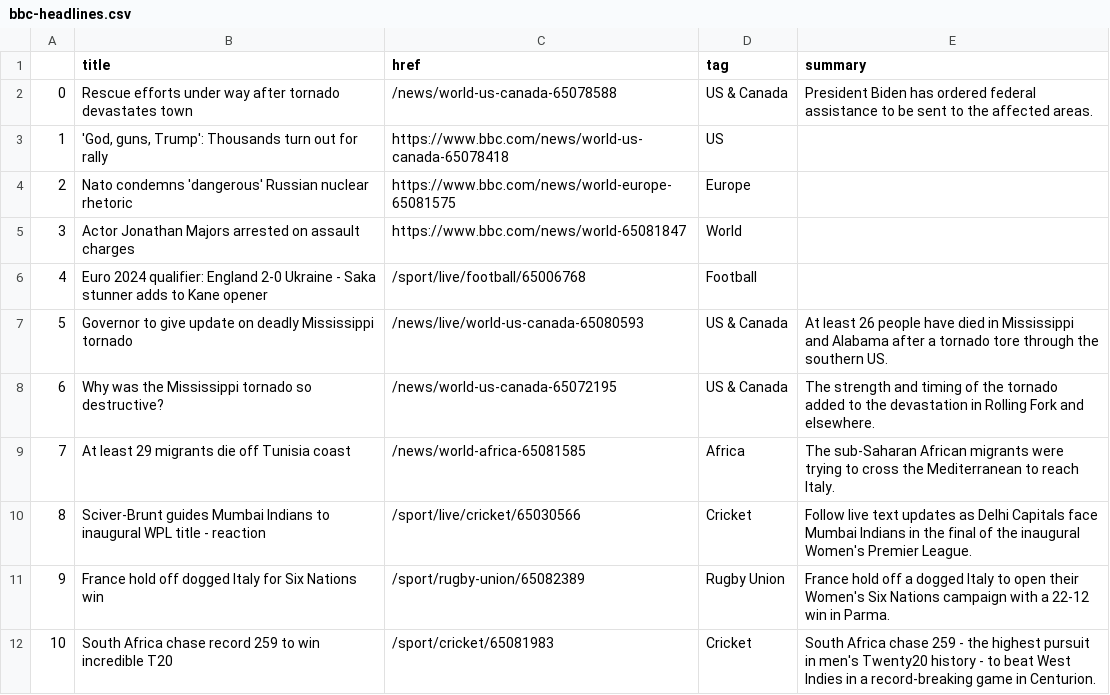
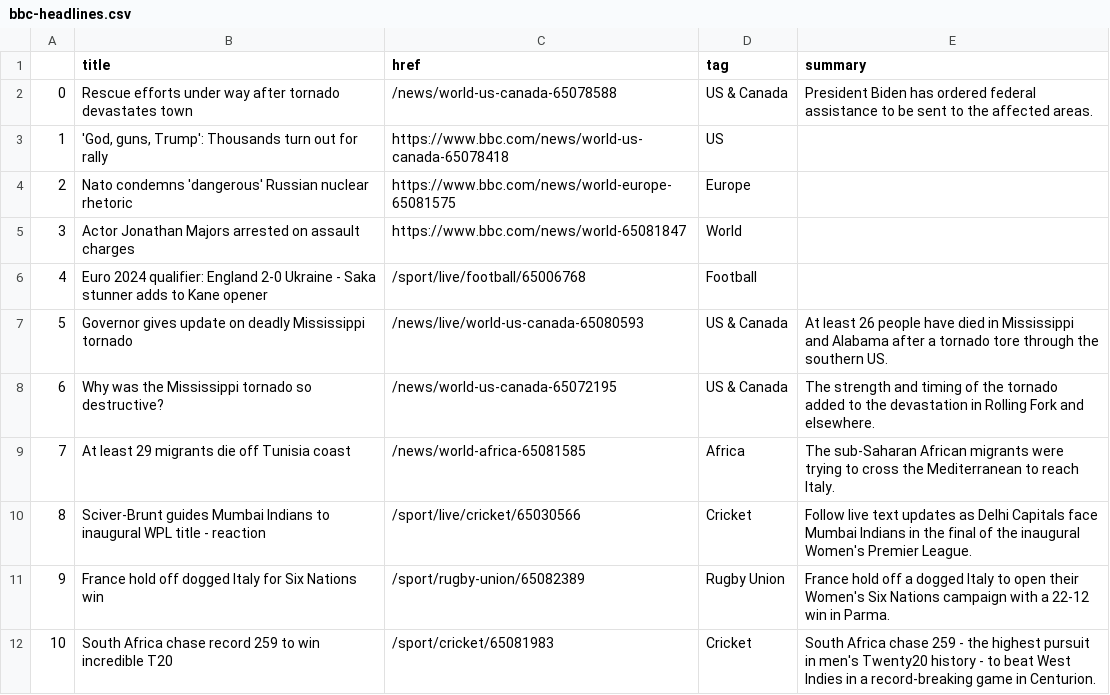
Before and after one commit to jjs021/auto_scraper, a CSV file: bbc-headlines.csv, drawn as a sheet; only a part is shown.

```diff
--- a/bbc-headlines.csv
+++ b/bbc-headlines.csv
@@ -6,3 +6,3 @@
 4,Euro 2024 qualifier: England 2-0 Ukraine - Saka stunner adds to Kane opener,/sport/live/football/65006768,Football,
-5,Governor to give update on deadly Mississippi tornado,/news/live/world-us-canada-65080593,US & Canada,At least 26 people have died in Mississippi and Alabama after a tornado tore through the southern US.
+5,Governor gives update on deadly Mississippi tornado,/news/live/world-us-canada-65080593,US & Canada,At least 26 people have died in Mississippi and Alabama after a tornado tore through the southern US.
 6,Why was the Mississippi tornado so destructive?,/news/world-us-canada-65072195,US & Canada,The strength and timing of the tornado added to the devastation in Rolling Fork and elsewhere.
```
